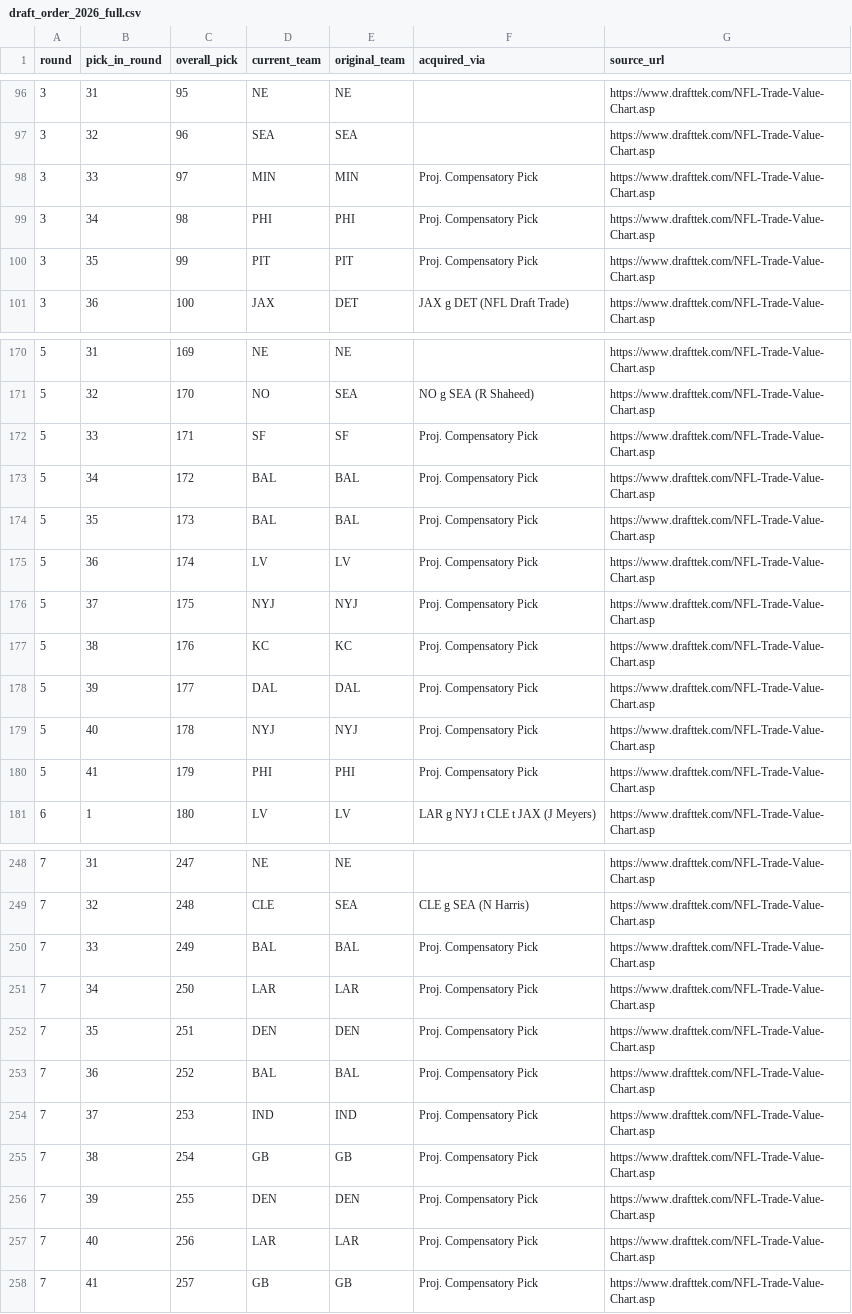
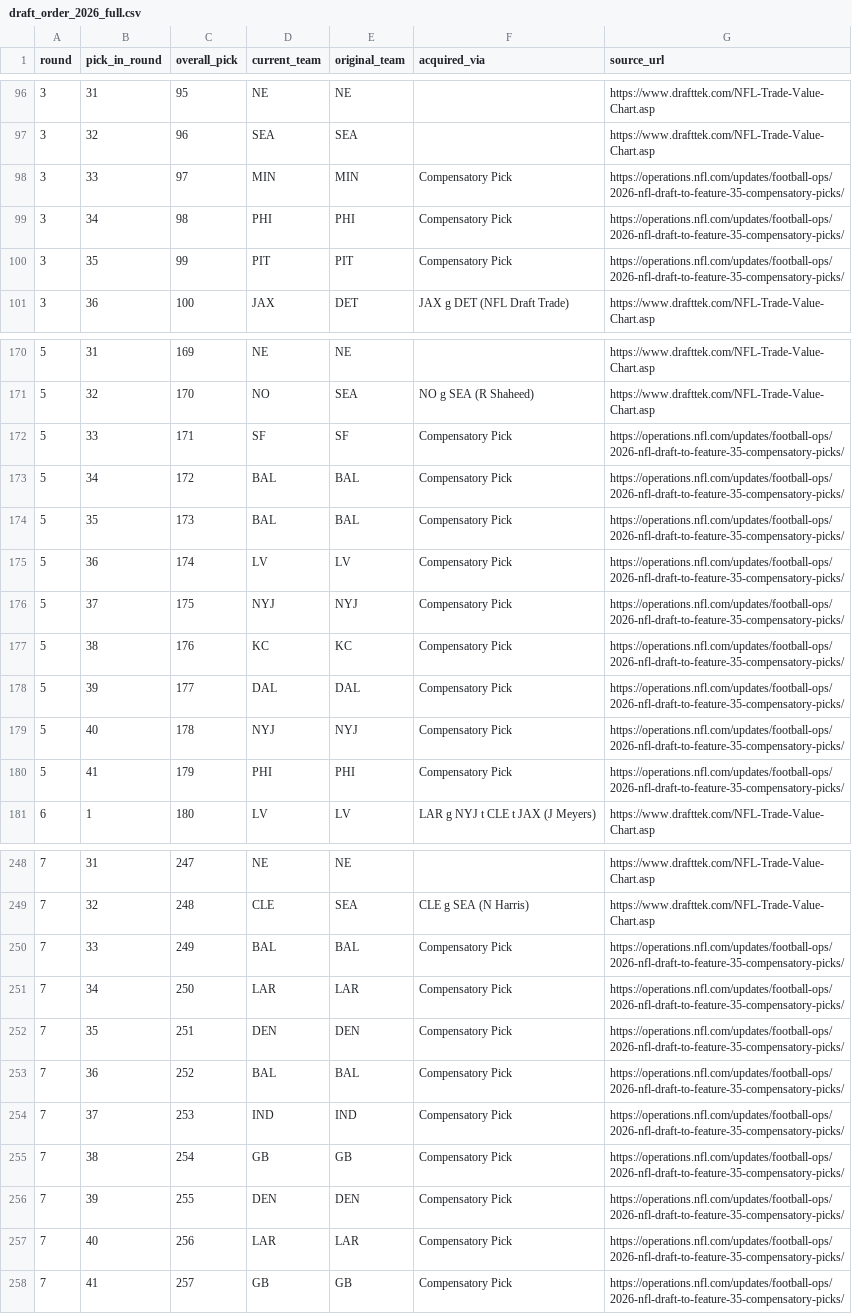
Before and after one commit to mysportsbetnow24/nfldraftmodel2026, a CSV file: data/sources/draft_order_2026_full.csv, drawn as a sheet; only a part is shown, gaps mark what is left out; the diff covers the shown part only.

```diff
--- a/data/sources/draft_order_2026_full.csv
+++ b/data/sources/draft_order_2026_full.csv
@@ -97,5 +97,5 @@ round,pick_in_round,overall_pick,current_team,original_team,acquired_via,source_
 3,32,96,SEA,SEA,,https://www.drafttek.com/NFL-Trade-Value-Chart.asp
-3,33,97,MIN,MIN,Proj. Compensatory Pick,https://www.drafttek.com/NFL-Trade-Value-Chart.asp
-3,34,98,PHI,PHI,Proj. Compensatory Pick,https://www.drafttek.com/NFL-Trade-Value-Chart.asp
-3,35,99,PIT,PIT,Proj. Compensatory Pick,https://www.drafttek.com/NFL-Trade-Value-Chart.asp
+3,33,97,MIN,MIN,Compensatory Pick,https://operations.nfl.com/updates/football-ops/2026-nfl-draft-to-feature-35-compensatory-picks/
+3,34,98,PHI,PHI,Compensatory Pick,https://operations.nfl.com/updates/football-ops/2026-nfl-draft-to-feature-35-compensatory-picks/
+3,35,99,PIT,PIT,Compensatory Pick,https://operations.nfl.com/updates/football-ops/2026-nfl-draft-to-feature-35-compensatory-picks/
 3,36,100,JAX,DET,JAX g DET (NFL Draft Trade),https://www.drafttek.com/NFL-Trade-Value-Chart.asp
@@ -171,11 +171,11 @@ round,pick_in_round,overall_pick,current_team,original_team,acquired_via,source_
 5,32,170,NO,SEA,NO g SEA (R Shaheed),https://www.drafttek.com/NFL-Trade-Value-Chart.asp
-5,33,171,SF,SF,Proj. Compensatory Pick,https://www.drafttek.com/NFL-Trade-Value-Chart.asp
-5,34,172,BAL,BAL,Proj. Compensatory Pick,https://www.drafttek.com/NFL-Trade-Value-Chart.asp
-5,35,173,BAL,BAL,Proj. Compensatory Pick,https://www.drafttek.com/NFL-Trade-Value-Chart.asp
-5,36,174,LV,LV,Proj. Compensatory Pick,https://www.drafttek.com/NFL-Trade-Value-Chart.asp
-5,37,175,NYJ,NYJ,Proj. Compensatory Pick,https://www.drafttek.com/NFL-Trade-Value-Chart.asp
-5,38,176,KC,KC,Proj. Compensatory Pick,https://www.drafttek.com/NFL-Trade-Value-Chart.asp
-5,39,177,DAL,DAL,Proj. Compensatory Pick,https://www.drafttek.com/NFL-Trade-Value-Chart.asp
-5,40,178,NYJ,NYJ,Proj. Compensatory Pick,https://www.drafttek.com/NFL-Trade-Value-Chart.asp
-5,41,179,PHI,PHI,Proj. Compensatory Pick,https://www.drafttek.com/NFL-Trade-Value-Chart.asp
+5,33,171,SF,SF,Compensatory Pick,https://operations.nfl.com/updates/football-ops/2026-nfl-draft-to-feature-35-compensatory-picks/
+5,34,172,BAL,BAL,Compensatory Pick,https://operations.nfl.com/updates/football-ops/2026-nfl-draft-to-feature-35-compensatory-picks/
+5,35,173,BAL,BAL,Compensatory Pick,https://operations.nfl.com/updates/football-ops/2026-nfl-draft-to-feature-35-compensatory-picks/
+5,36,174,LV,LV,Compensatory Pick,https://operations.nfl.com/updates/football-ops/2026-nfl-draft-to-feature-35-compensatory-picks/
+5,37,175,NYJ,NYJ,Compensatory Pick,https://operations.nfl.com/updates/football-ops/2026-nfl-draft-to-feature-35-compensatory-picks/
+5,38,176,KC,KC,Compensatory Pick,https://operations.nfl.com/updates/football-ops/2026-nfl-draft-to-feature-35-compensatory-picks/
+5,39,177,DAL,DAL,Compensatory Pick,https://operations.nfl.com/updates/football-ops/2026-nfl-draft-to-feature-35-compensatory-picks/
+5,40,178,NYJ,NYJ,Compensatory Pick,https://operations.nfl.com/updates/football-ops/2026-nfl-draft-to-feature-35-compensatory-picks/
+5,41,179,PHI,PHI,Compensatory Pick,https://operations.nfl.com/updates/football-ops/2026-nfl-draft-to-feature-35-compensatory-picks/
 6,1,180,LV,LV,LAR g NYJ t CLE t JAX (J Meyers),https://www.drafttek.com/NFL-Trade-Value-Chart.asp
@@ -249,10 +249,10 @@ round,pick_in_round,overall_pick,current_team,original_team,acquired_via,source_
 7,32,248,CLE,SEA,CLE g SEA (N Harris),https://www.drafttek.com/NFL-Trade-Value-Chart.asp
-7,33,249,BAL,BAL,Proj. Compensatory Pick,https://www.drafttek.com/NFL-Trade-Value-Chart.asp
-7,34,250,LAR,LAR,Proj. Compensatory Pick,https://www.drafttek.com/NFL-Trade-Value-Chart.asp
-7,35,251,DEN,DEN,Proj. Compensatory Pick,https://www.drafttek.com/NFL-Trade-Value-Chart.asp
-7,36,252,BAL,BAL,Proj. Compensatory Pick,https://www.drafttek.com/NFL-Trade-Value-Chart.asp
-7,37,253,IND,IND,Proj. Compensatory Pick,https://www.drafttek.com/NFL-Trade-Value-Chart.asp
-7,38,254,GB,GB,Proj. Compensatory Pick,https://www.drafttek.com/NFL-Trade-Value-Chart.asp
-7,39,255,DEN,DEN,Proj. Compensatory Pick,https://www.drafttek.com/NFL-Trade-Value-Chart.asp
-7,40,256,LAR,LAR,Proj. Compensatory Pick,https://www.drafttek.com/NFL-Trade-Value-Chart.asp
-7,41,257,GB,GB,Proj. Compensatory Pick,https://www.drafttek.com/NFL-Trade-Value-Chart.asp
+7,33,249,BAL,BAL,Compensatory Pick,https://operations.nfl.com/updates/football-ops/2026-nfl-draft-to-feature-35-compensatory-picks/
+7,34,250,LAR,LAR,Compensatory Pick,https://operations.nfl.com/updates/football-ops/2026-nfl-draft-to-feature-35-compensatory-picks/
+7,35,251,DEN,DEN,Compensatory Pick,https://operations.nfl.com/updates/football-ops/2026-nfl-draft-to-feature-35-compensatory-picks/
+7,36,252,BAL,BAL,Compensatory Pick,https://operations.nfl.com/updates/football-ops/2026-nfl-draft-to-feature-35-compensatory-picks/
+7,37,253,IND,IND,Compensatory Pick,https://operations.nfl.com/updates/football-ops/2026-nfl-draft-to-feature-35-compensatory-picks/
+7,38,254,GB,GB,Compensatory Pick,https://operations.nfl.com/updates/football-ops/2026-nfl-draft-to-feature-35-compensatory-picks/
+7,39,255,DEN,DEN,Compensatory Pick,https://operations.nfl.com/updates/football-ops/2026-nfl-draft-to-feature-35-compensatory-picks/
+7,40,256,LAR,LAR,Compensatory Pick,https://operations.nfl.com/updates/football-ops/2026-nfl-draft-to-feature-35-compensatory-picks/
+7,41,257,GB,GB,Compensatory Pick,https://operations.nfl.com/updates/football-ops/2026-nfl-draft-to-feature-35-compensatory-picks/
```
Also changed, not shown: 22 edited cells elsewhere in this file, data/sources/external/espn_depth_charts_2026.csv, data/sources/team_needs_context_2026.csv, 11 other files.
